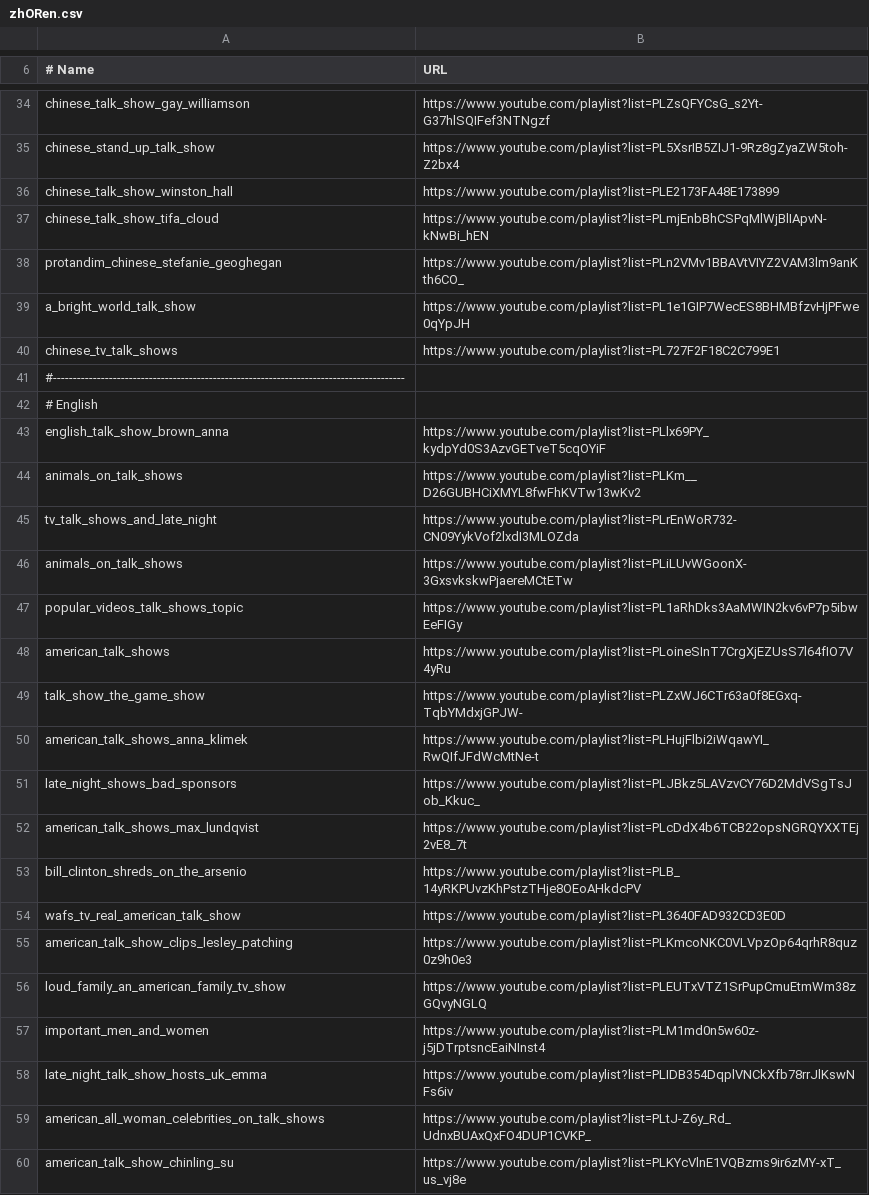
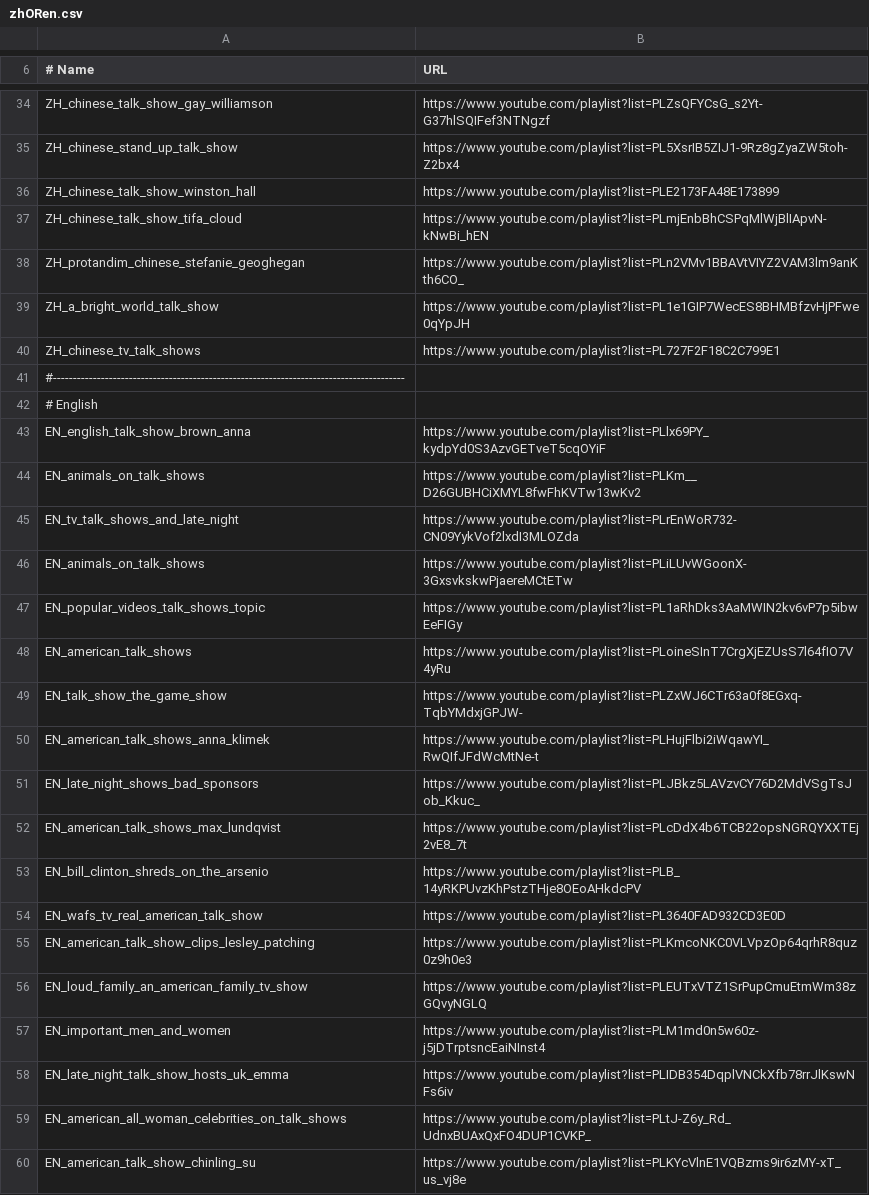
Before and after one commit to MaxStrange/ArtieInfant, a CSV file: scripts/make_dataset/dataset_config_files/zhORen.csv, drawn as a sheet; only a part is shown, gaps mark what is left out; the diff covers the shown part only; the diff names each change by its address in the sheet, - before the commit and + after, or states it on an @@ line.

```diff
--- a/scripts/make_dataset/dataset_config_files/zhORen.csv
+++ b/scripts/make_dataset/dataset_config_files/zhORen.csv
-A34 (# Name): chinese_talk_show_gay_williamson
+A34 (# Name): ZH_chinese_talk_show_gay_williamson
-A35 (# Name): chinese_stand_up_talk_show
+A35 (# Name): ZH_chinese_stand_up_talk_show
-A36 (# Name): chinese_talk_show_winston_hall
+A36 (# Name): ZH_chinese_talk_show_winston_hall
-A37 (# Name): chinese_talk_show_tifa_cloud
+A37 (# Name): ZH_chinese_talk_show_tifa_cloud
-A38 (# Name): protandim_chinese_stefanie_geoghegan
+A38 (# Name): ZH_protandim_chinese_stefanie_geoghegan
-A39 (# Name): a_bright_world_talk_show
+A39 (# Name): ZH_a_bright_world_talk_show
-A40 (# Name): chinese_tv_talk_shows
+A40 (# Name): ZH_chinese_tv_talk_shows
-A43 (# Name): english_talk_show_brown_anna
+A43 (# Name): EN_english_talk_show_brown_anna
-A44 (# Name): animals_on_talk_shows
+A44 (# Name): EN_animals_on_talk_shows
-A45 (# Name): tv_talk_shows_and_late_night
+A45 (# Name): EN_tv_talk_shows_and_late_night
-A46 (# Name): animals_on_talk_shows
+A46 (# Name): EN_animals_on_talk_shows
-A47 (# Name): popular_videos_talk_shows_topic
+A47 (# Name): EN_popular_videos_talk_shows_topic
-A48 (# Name): american_talk_shows
+A48 (# Name): EN_american_talk_shows
-A49 (# Name): talk_show_the_game_show
+A49 (# Name): EN_talk_show_the_game_show
-A50 (# Name): american_talk_shows_anna_klimek
+A50 (# Name): EN_american_talk_shows_anna_klimek
-A51 (# Name): late_night_shows_bad_sponsors
+A51 (# Name): EN_late_night_shows_bad_sponsors
-A52 (# Name): american_talk_shows_max_lundqvist
+A52 (# Name): EN_american_talk_shows_max_lundqvist
-A53 (# Name): bill_clinton_shreds_on_the_arsenio
+A53 (# Name): EN_bill_clinton_shreds_on_the_arsenio
-A54 (# Name): wafs_tv_real_american_talk_show
+A54 (# Name): EN_wafs_tv_real_american_talk_show
-A55 (# Name): american_talk_show_clips_lesley_patching
+A55 (# Name): EN_american_talk_show_clips_lesley_patching
-A56 (# Name): loud_family_an_american_family_tv_show
+A56 (# Name): EN_loud_family_an_american_family_tv_show
-A57 (# Name): important_men_and_women
+A57 (# Name): EN_important_men_and_women
-A58 (# Name): late_night_talk_show_hosts_uk_emma
+A58 (# Name): EN_late_night_talk_show_hosts_uk_emma
-A59 (# Name): american_all_woman_celebrities_on_talk_shows
+A59 (# Name): EN_american_all_woman_celebrities_on_talk_shows
-A60 (# Name): american_talk_show_chinling_su
+A60 (# Name): EN_american_talk_show_chinling_su
```
Also changed, not shown: 47 edited cells elsewhere in this file.
